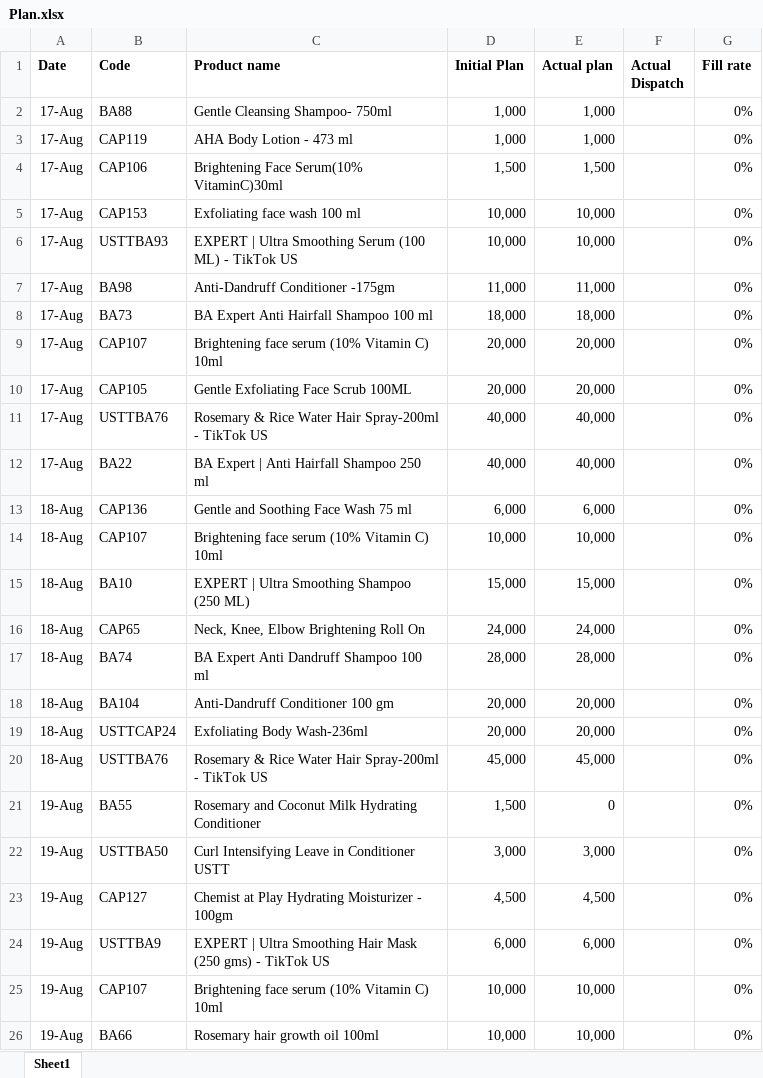
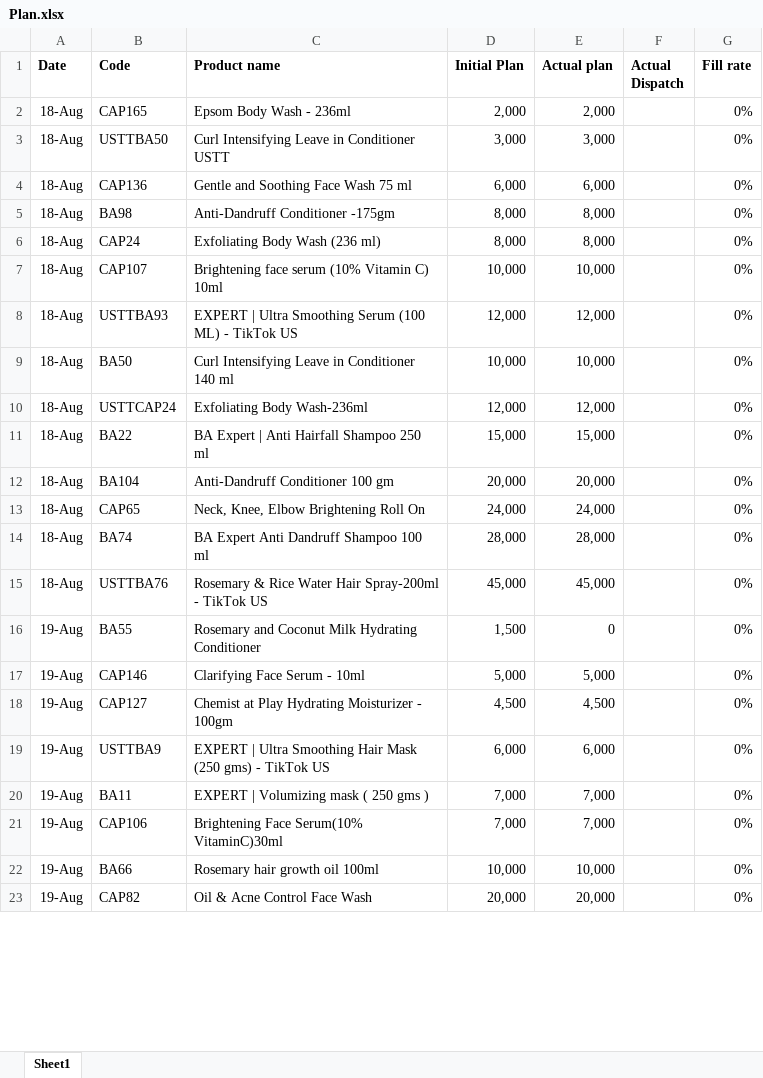
Before and after one commit to ramantayal-2912/production-board, an Excel workbook: data/Plan.xlsx, sheet Sheet1, drawn as a sheet; only a part is shown; the shorter side is filled out with more unchanged rows; values as stored, in another font and other column widths than the file's, no borders; removed rows and columns are numbered as before the commit, all else as after; the diff covers the shown part only; the diff names each change by its address in the sheet, - before the commit and + after, or states it on an @@ line.

```diff
--- a/data/Plan.xlsx (sheet Sheet1)
+++ b/data/Plan.xlsx (sheet Sheet1)
-row 2: 17-Aug | BA88 | Gentle Cleansing Shampoo- 750ml | 1,000 | 1,000 |  | 0%
-row 3: 17-Aug | CAP119 | AHA Body Lotion - 473 ml | 1,000 | 1,000 |  | 0%
-row 4: 17-Aug | CAP106 | Brightening Face Serum(10% VitaminC)30ml | 1,500 | 1,500 |  | 0%
-row 5: 17-Aug | CAP153 | Exfoliating face wash 100 ml | 10,000 | 10,000 |  | 0%
-row 6: 17-Aug | USTTBA93 | EXPERT | Ultra Smoothing Serum (100 ML) - TikTok US | 10,000 | 10,000 |  | 0%
-row 7: 17-Aug | BA98 | Anti-Dandruff Conditioner -175gm | 11,000 | 11,000 |  | 0%
-row 8: 17-Aug | BA73 | BA Expert Anti Hairfall Shampoo 100 ml | 18,000 | 18,000 |  | 0%
-row 9: 17-Aug | CAP107 | Brightening face serum (10% Vitamin C) 10ml | 20,000 | 20,000 |  | 0%
-row 10: 17-Aug | CAP105 | Gentle Exfoliating Face Scrub 100ML | 20,000 | 20,000 |  | 0%
-row 11: 17-Aug | USTTBA76 | Rosemary & Rice Water Hair Spray-200ml - TikTok US | 40,000 | 40,000 |  | 0%
-row 12: 17-Aug | BA22 | BA Expert | Anti Hairfall Shampoo 250 ml | 40,000 | 40,000 |  | 0%
+row 2: 18-Aug | CAP165 | Epsom Body Wash - 236ml | 2,000 | 2,000 |  | 0%
+row 3: 18-Aug | USTTBA50 | Curl Intensifying Leave in Conditioner USTT | 3,000 | 3,000 |  | 0%
+row 5: 18-Aug | BA98 | Anti-Dandruff Conditioner -175gm | 8,000 | 8,000 |  | 0%
+row 6: 18-Aug | CAP24 | Exfoliating Body Wash (236 ml) | 8,000 | 8,000 |  | 0%
+row 8: 18-Aug | USTTBA93 | EXPERT | Ultra Smoothing Serum (100 ML) - TikTok US | 12,000 | 12,000 |  | 0%
+row 9: 18-Aug | BA50 | Curl Intensifying Leave in Conditioner 140 ml | 10,000 | 10,000 |  | 0%
+row 10: 18-Aug | USTTCAP24 | Exfoliating Body Wash-236ml | 12,000 | 12,000 |  | 0%
-B11 (Code): BA10
+B11 (Code): BA22
-C11 (Product name): EXPERT | Ultra Smoothing Shampoo (250 ML)
+C11 (Product name): BA Expert | Anti Hairfall Shampoo 250 ml
@@ row 18 moved to row 12: 18-Aug @@
-row 19: 18-Aug | USTTCAP24 | Exfoliating Body Wash-236ml | 20,000 | 20,000 |  | 0%
-B17 (Code): USTTBA50
+B17 (Code): CAP146
-C17 (Product name): Curl Intensifying Leave in Conditioner USTT
+C17 (Product name): Clarifying Face Serum - 10ml
-D17 (Initial Plan): 3,000
+D17 (Initial Plan): 5,000
-E17 (Actual plan): 3,000
+E17 (Actual plan): 5,000
+row 20: 19-Aug | BA11 | EXPERT | Volumizing mask ( 250 gms ) | 7,000 | 7,000 |  | 0%
-B21 (Code): CAP107
+B21 (Code): CAP106
-C21 (Product name): Brightening face serum (10% Vitamin C) 10ml
+C21 (Product name): Brightening Face Serum(10% VitaminC)30ml
-D21 (Initial Plan): 10,000
+D21 (Initial Plan): 7,000
-E21 (Actual plan): 10,000
+E21 (Actual plan): 7,000
```
Also changed, not shown: 42 added rows, 5 removed rows, 1 moved row and 17 edited cells elsewhere in this sheet, data/production.xlsx.
